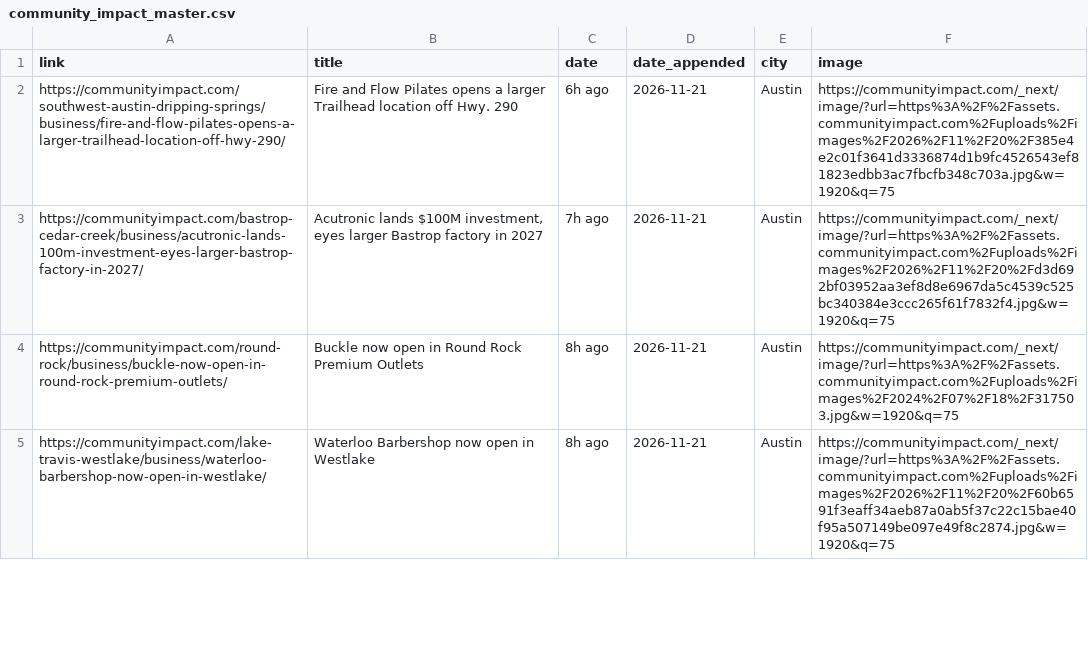
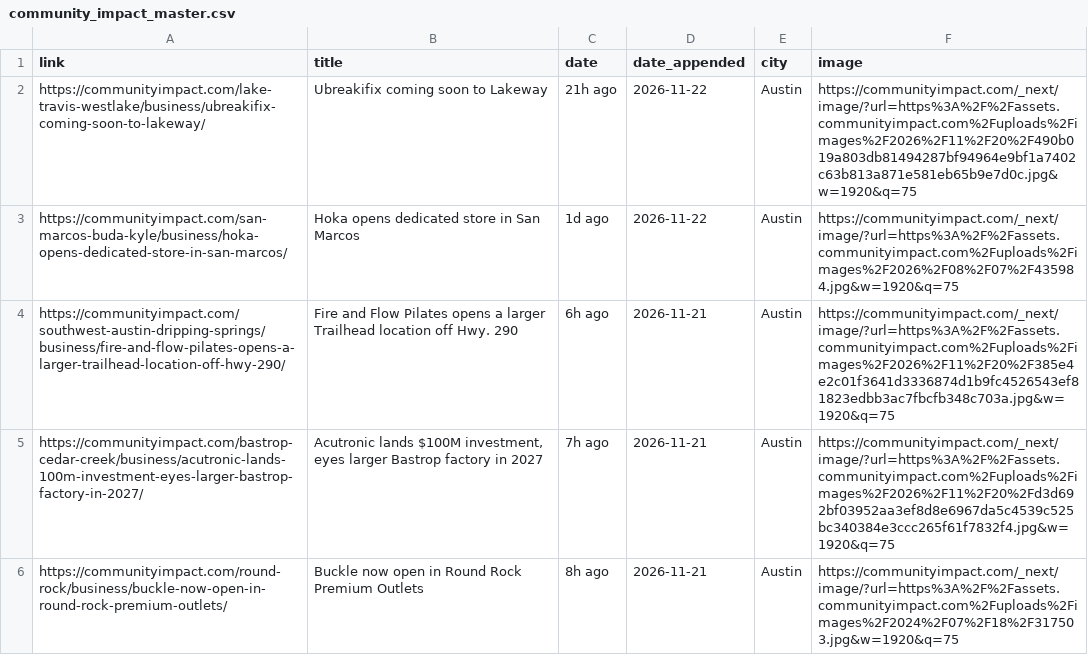
Before and after one commit to suryakantrajput-CP/retail-news-scraper, a CSV file: master_file/community_impact_master.csv, drawn as a sheet; only a part is shown; the shorter side is filled out with more unchanged rows.

```diff
--- a/master_file/community_impact_master.csv
+++ b/master_file/community_impact_master.csv
@@ -1,2 +1,4 @@
 link,title,date,date_appended,city,image
+https://communityimpact.com/lake-travis-westlake/business/ubreakifix-coming-soon-to-lakeway/,Ubreakifix coming soon to Lakeway,21h ago,2026-11-22,Austin,https://communityimpact.com/_next/image/?url=https%3A%2F%2Fassets.communityimpact.com%2Fuploads%2Fimages%2F2026%2F11%2F20%2F490b019a803db81494287bf94964e9bf1a7402c63b813a871e581eb65b9e7d0c.jpg&w=1920&q=75
+https://communityimpact.com/san-marcos-buda-kyle/business/hoka-opens-dedicated-store-in-san-marcos/,Hoka opens dedicated store in San Marcos,1d ago,2026-11-22,Austin,https://communityimpact.com/_next/image/?url=https%3A%2F%2Fassets.communityimpact.com%2Fuploads%2Fimages%2F2026%2F08%2F07%2F435984.jpg&w=1920&q=75
 https://communityimpact.com/southwest-austin-dripping-springs/business/fire-and-flow-pilates-opens-a-larger-trailhead-location-off-hwy-290/,Fire and Flow Pilates opens a larger Trailhead location off Hwy. 290,6h ago,2026-11-21,Austin,https://communityimpact.com/_next/image/?url=https%3A%2F%2Fassets.communityimpact.com%2Fuploads%2Fimages%2F2026%2F11%2F20%2F385e4e2c01f3641d3336874d1b9fc4526543ef81823edbb3ac7fbcfb348c703a.jpg&w=1920&q=75
```
Also changed, not shown: 1 other file.
